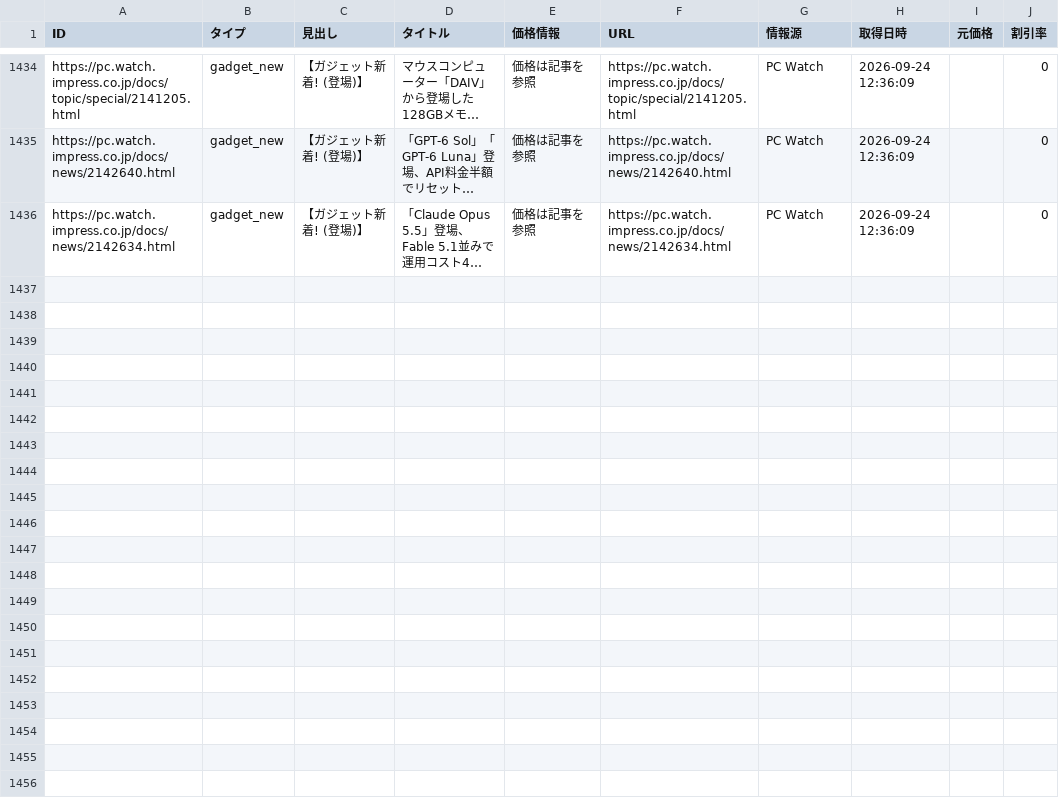
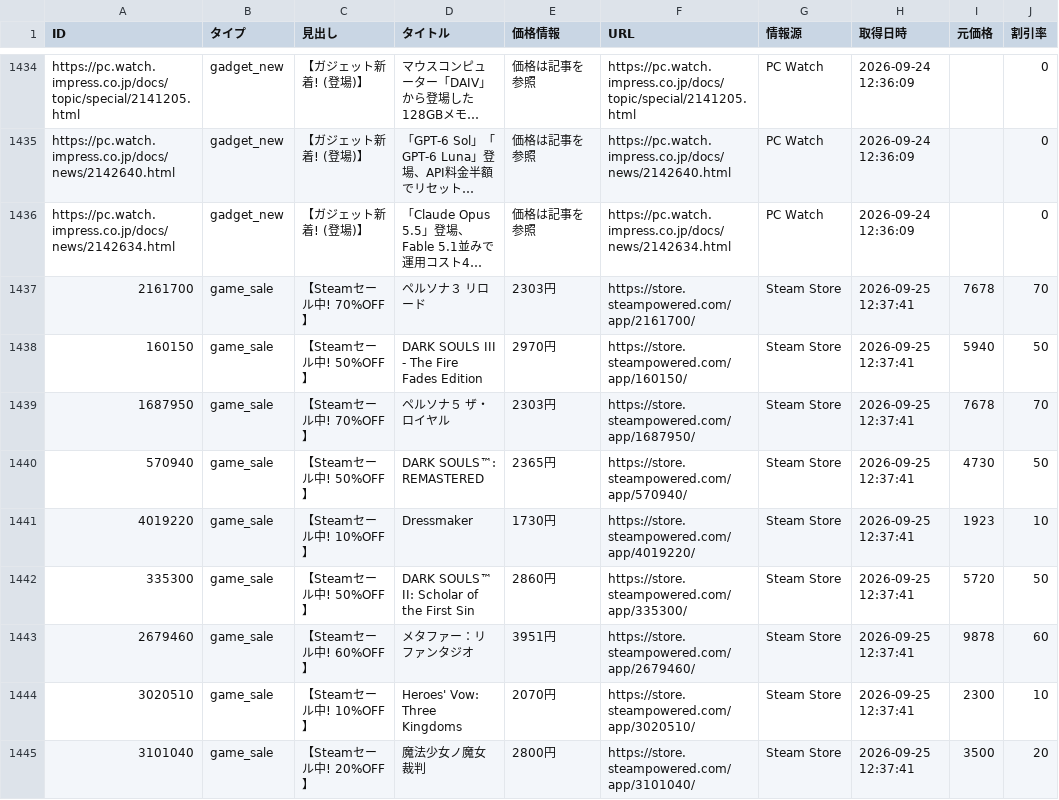
Before and after one commit to Tellurium-App/daily-trendhub, a CSV file: data/trend_report.csv, drawn as a sheet; only a part is shown, gaps mark what is left out; long unchanged cells end in …; the diff covers the shown part only; the diff names each change by its address in the sheet, - before the commit and + after, or states it on an @@ line.

```diff
--- a/data/trend_report.csv
+++ b/data/trend_report.csv
+row 1437: 2161700 | game_sale | 【Steamセール中! 70%OFF】 | ペルソナ３ リロード | 2303円 | https://store.steampowered.com/app/2161700/ | Steam Store | 2026-09-25 12:37:41 | 7678 | 70
+row 1438: 160150 | game_sale | 【Steamセール中! 50%OFF】 | DARK SOULS III - The Fire Fades Edition | 2970円 | https://store.steampowered.com/app/160150/ | Steam Store | 2026-09-25 12:37:41 | 5940 | 50
+row 1439: 1687950 | game_sale | 【Steamセール中! 70%OFF】 | ペルソナ５ ザ・ロイヤル | 2303円 | https://store.steampowered.com/app/1687950/ | Steam Store | 2026-09-25 12:37:41 | 7678 | 70
+row 1440: 570940 | game_sale | 【Steamセール中! 50%OFF】 | DARK SOULS™: REMASTERED | 2365円 | https://store.steampowered.com/app/570940/ | Steam Store | 2026-09-25 12:37:41 | 4730 | 50
+row 1441: 4019220 | game_sale | 【Steamセール中! 10%OFF】 | Dressmaker | 1730円 | https://store.steampowered.com/app/4019220/ | Steam Store | 2026-09-25 12:37:41 | 1923 | 10
+row 1442: 335300 | game_sale | 【Steamセール中! 50%OFF】 | DARK SOULS™ II: Scholar of the First Sin | 2860円 | https://store.steampowered.com/app/335300/ | Steam Store | 2026-09-25 12:37:41 | 5720 | 50
+row 1443: 2679460 | game_sale | 【Steamセール中! 60%OFF】 | メタファー：リファンタジオ | 3951円 | https://store.steampowered.com/app/2679460/ | Steam Store | 2026-09-25 12:37:41 | 9878 | 60
+row 1444: 3020510 | game_sale | 【Steamセール中! 10%OFF】 | Heroes' Vow: Three Kingdoms | 2070円 | https://store.steampowered.com/app/3020510/ | Steam Store | 2026-09-25 12:37:41 | 2300 | 10
+row 1445: 3101040 | game_sale | 【Steamセール中! 20%OFF】 | 魔法少女ノ魔女裁判 | 2800円 | https://store.steampowered.com/app/3101040/ | Steam Store | 2026-09-25 12:37:41 | 3500 | 20
```
Also changed, not shown: 9 added rows elsewhere in this file, 2 other files.
